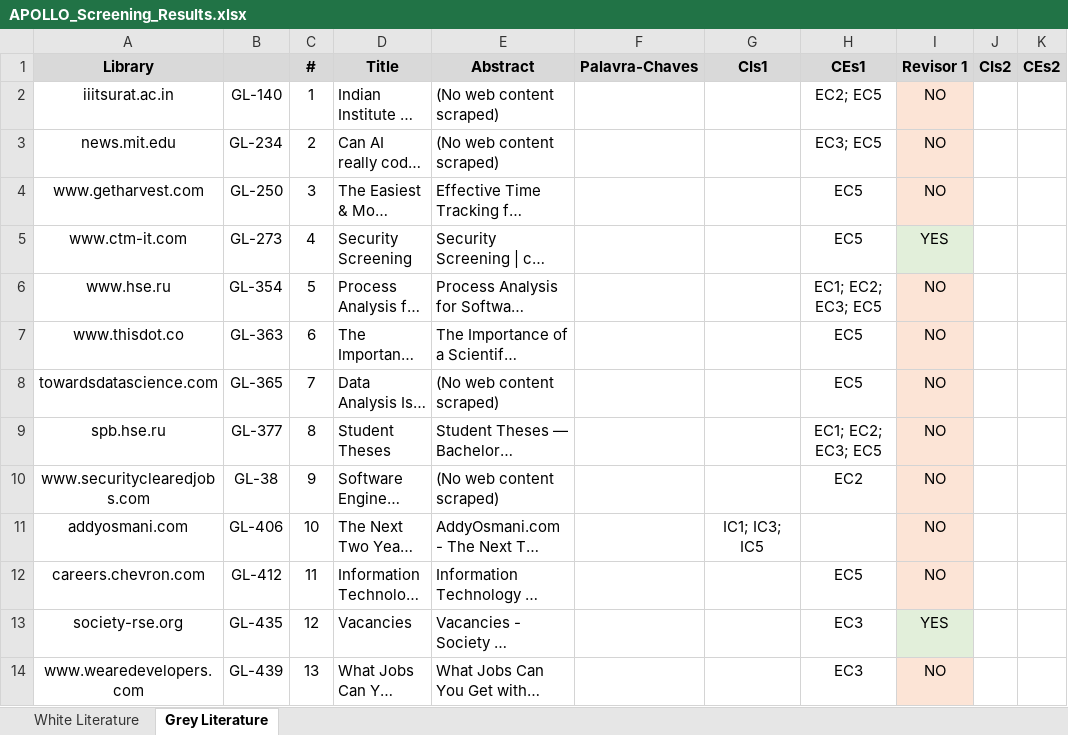
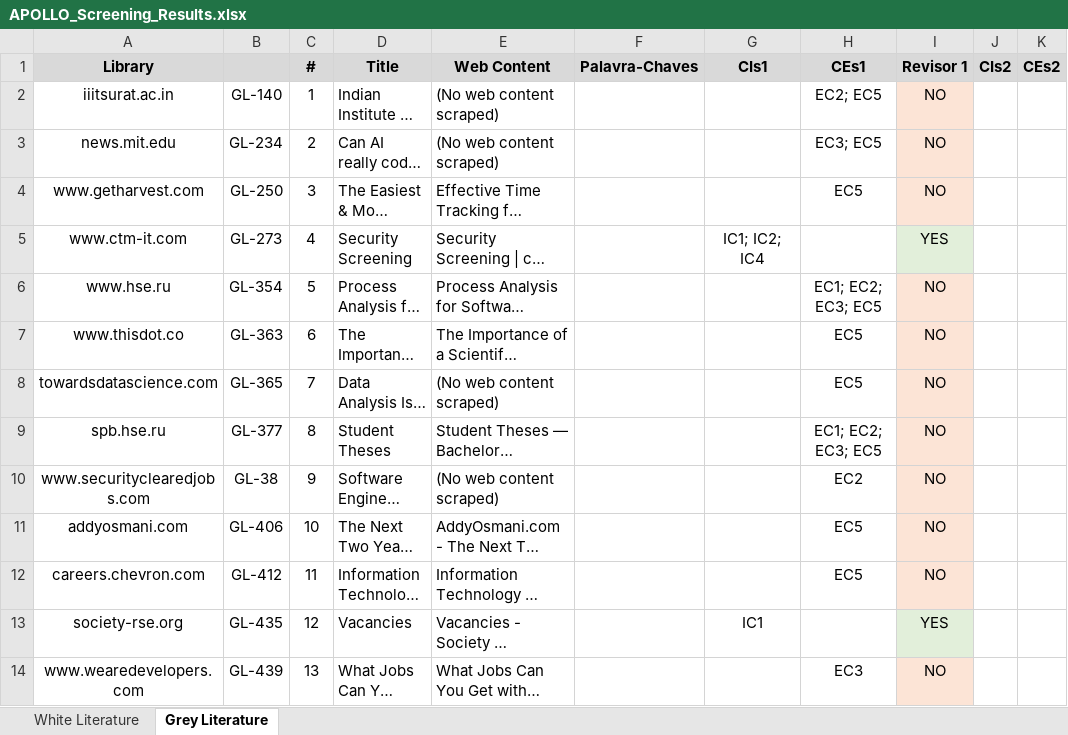
Before and after one commit to vasconcel/apollo, an Excel workbook: data/processed/export/APOLLO_Screening_Results.xlsx, sheet Grey Literature, drawn as a sheet; only a part is shown; long unchanged cells end in …; values as stored, in another font and other column widths than the file's, no borders; the diff names each change by its address in the sheet, - before the commit and + after, or states it on an @@ line.

```diff
--- a/data/processed/export/APOLLO_Screening_Results.xlsx (sheet Grey Literature)
+++ b/data/processed/export/APOLLO_Screening_Results.xlsx (sheet Grey Literature)
-E1: Abstract
+E1: Web Content
-G5 (CIs1): (empty)
+G5 (CIs1): IC1; IC2; IC4
-H5 (CEs1): EC5
+H5 (CEs1): (empty)
-G11 (CIs1): IC1; IC3; IC5
+G11 (CIs1): (empty)
-H11 (CEs1): (empty)
+H11 (CEs1): EC5
-G13 (CIs1): (empty)
+G13 (CIs1): IC1
-H13 (CEs1): EC3
+H13 (CEs1): (empty)
```
Also changed, not shown: sheet White Literature, 10 other files.
